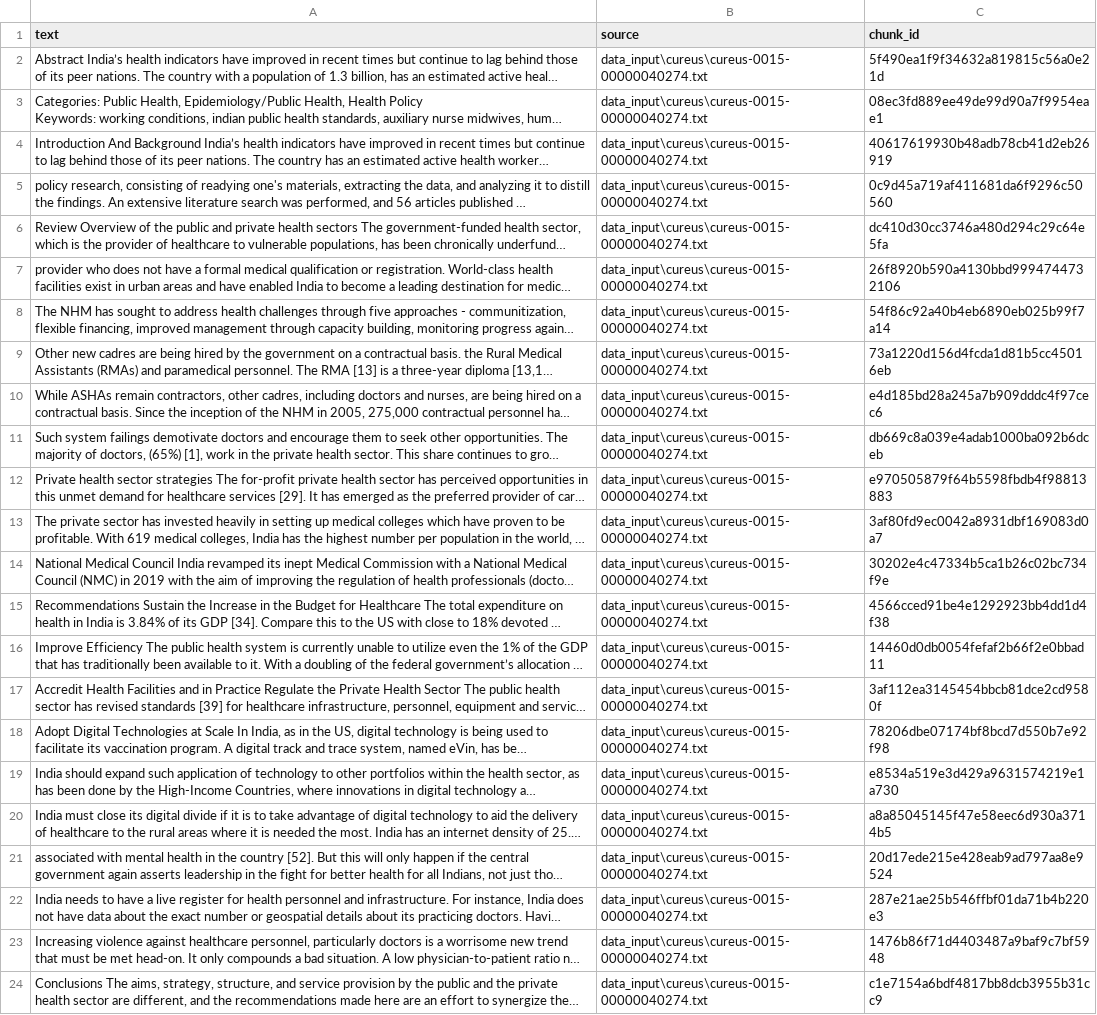
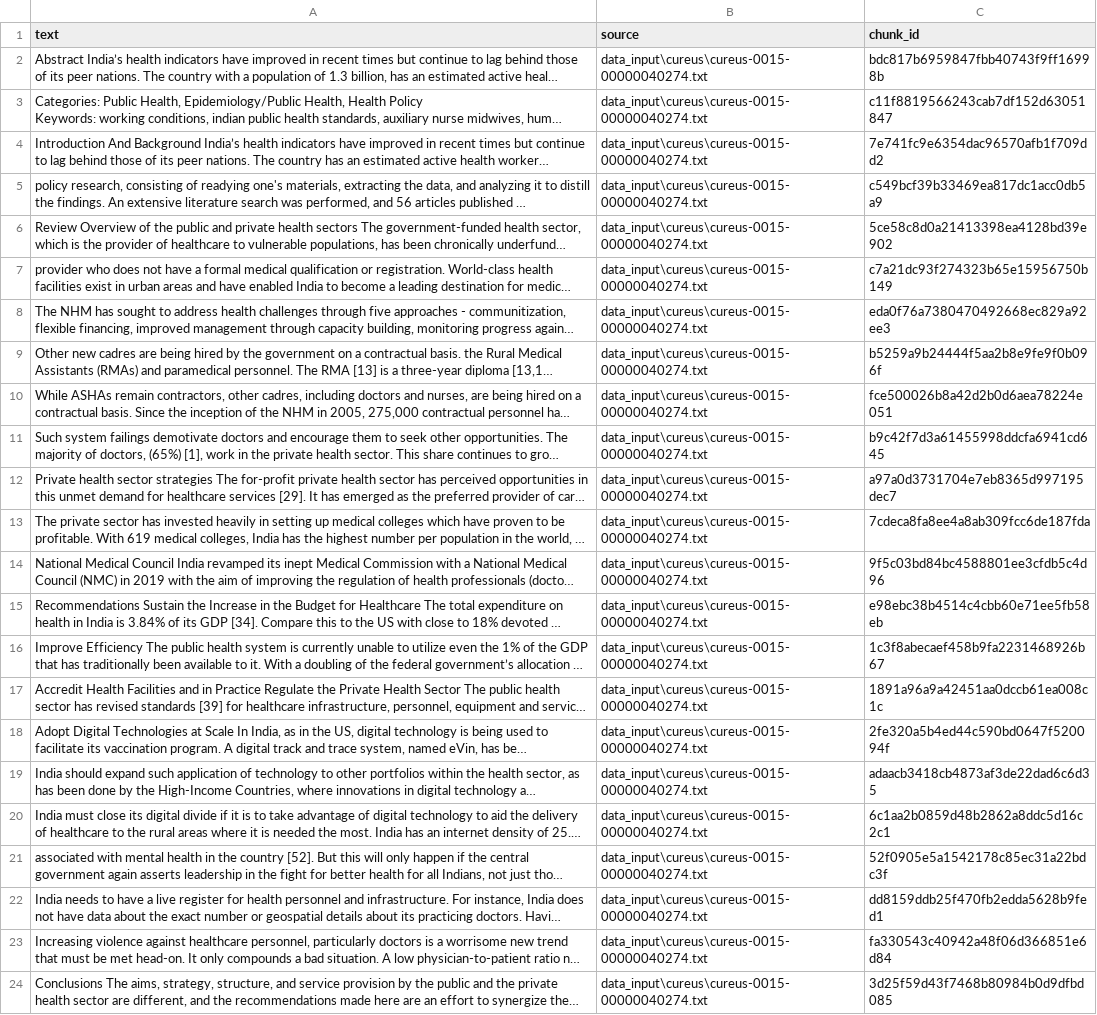
Before and after one commit to AkhilTrc/semantic-selection-agent, a CSV file: data_output/cureus/chunks.csv, drawn as a sheet; long unchanged cells end in …; the diff names each change by its address in the sheet, - before the commit and + after, or states it on an @@ line.

```diff
--- a/data_output/cureus/chunks.csv
+++ b/data_output/cureus/chunks.csv
-C2 (chunk_id): 5f490ea1f9f34632a819815c56a0e21d
+C2 (chunk_id): bdc817b6959847fbb40743f9ff16998b
-C3 (chunk_id): 08ec3fd889ee49de99d90a7f9954eae1
+C3 (chunk_id): c11f8819566243cab7df152d63051847
-C4 (chunk_id): 40617619930b48adb78cb41d2eb26919
+C4 (chunk_id): 7e741fc9e6354dac96570afb1f709dd2
-C5 (chunk_id): 0c9d45a719af411681da6f9296c50560
+C5 (chunk_id): c549bcf39b33469ea817dc1acc0db5a9
-C6 (chunk_id): dc410d30cc3746a480d294c29c64e5fa
+C6 (chunk_id): 5ce58c8d0a21413398ea4128bd39e902
-C7 (chunk_id): 26f8920b590a4130bbd9994744732106
+C7 (chunk_id): c7a21dc93f274323b65e15956750b149
-C8 (chunk_id): 54f86c92a40b4eb6890eb025b99f7a14
+C8 (chunk_id): eda0f76a7380470492668ec829a92ee3
-C9 (chunk_id): 73a1220d156d4fcda1d81b5cc45016eb
+C9 (chunk_id): b5259a9b24444f5aa2b8e9fe9f0b096f
-C10 (chunk_id): e4d185bd28a245a7b909dddc4f97cec6
+C10 (chunk_id): fce500026b8a42d2b0d6aea78224e051
-C11 (chunk_id): db669c8a039e4adab1000ba092b6dceb
+C11 (chunk_id): b9c42f7d3a61455998ddcfa6941cd645
-C12 (chunk_id): e970505879f64b5598fbdb4f98813883
+C12 (chunk_id): a97a0d3731704e7eb8365d997195dec7
-C13 (chunk_id): 3af80fd9ec0042a8931dbf169083d0a7
+C13 (chunk_id): 7cdeca8fa8ee4a8ab309fcc6de187fda
-C14 (chunk_id): 30202e4c47334b5ca1b26c02bc734f9e
+C14 (chunk_id): 9f5c03bd84bc4588801ee3cfdb5c4d96
-C15 (chunk_id): 4566cced91be4e1292923bb4dd1d4f38
+C15 (chunk_id): e98ebc38b4514c4cbb60e71ee5fb58eb
-C16 (chunk_id): 14460d0db0054fefaf2b66f2e0bbad11
+C16 (chunk_id): 1c3f8abecaef458b9fa2231468926b67
-C17 (chunk_id): 3af112ea3145454bbcb81dce2cd9580f
+C17 (chunk_id): 1891a96a9a42451aa0dccb61ea008c1c
-C18 (chunk_id): 78206dbe07174bf8bcd7d550b7e92f98
+C18 (chunk_id): 2fe320a5b4ed44c590bd0647f520094f
-C19 (chunk_id): e8534a519e3d429a9631574219e1a730
+C19 (chunk_id): adaacb3418cb4873af3de22dad6c6d35
-C20 (chunk_id): a8a85045145f47e58eec6d930a3714b5
+C20 (chunk_id): 6c1aa2b0859d48b2862a8ddc5d16c2c1
-C21 (chunk_id): 20d17ede215e428eab9ad797aa8e9524
+C21 (chunk_id): 52f0905e5a1542178c85ec31a22bdc3f
-C22 (chunk_id): 287e21ae25b546ffbf01da71b4b220e3
+C22 (chunk_id): dd8159ddb25f470fb2edda5628b9fed1
-C23 (chunk_id): 1476b86f71d4403487a9baf9c7bf5948
+C23 (chunk_id): fa330543c40942a48f06d366851e6d84
-C24 (chunk_id): c1e7154a6bdf4817bb8dcb3955b31cc9
+C24 (chunk_id): 3d25f59d43f7468b80984b0d9dfbd085
```
Also changed, not shown: data_output/cureus/graph.csv, 2 other files.
